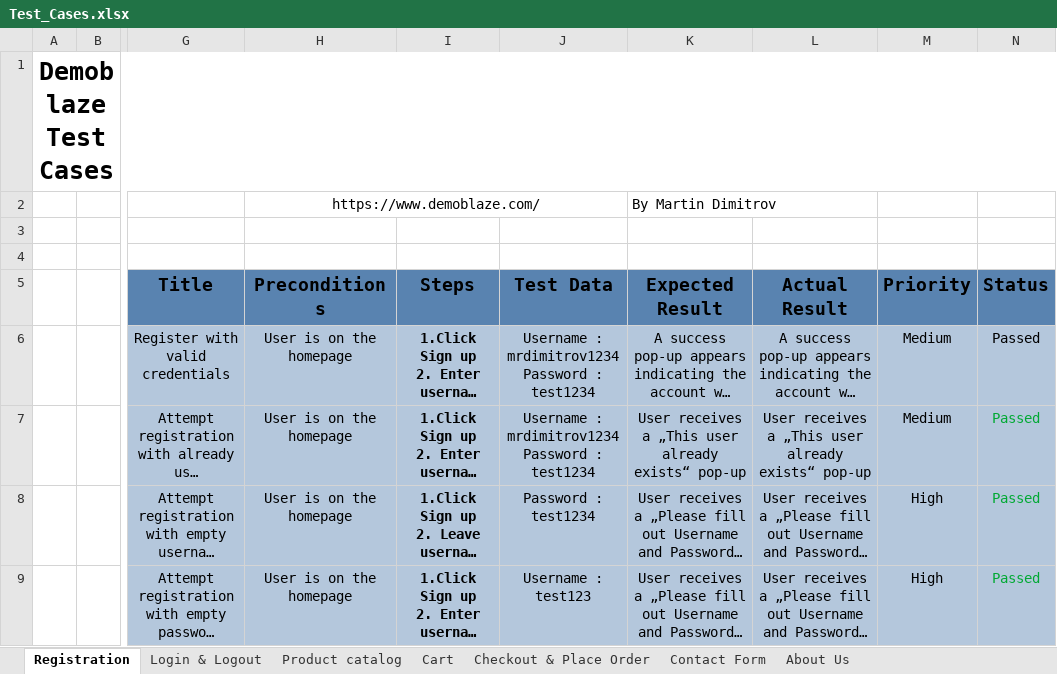
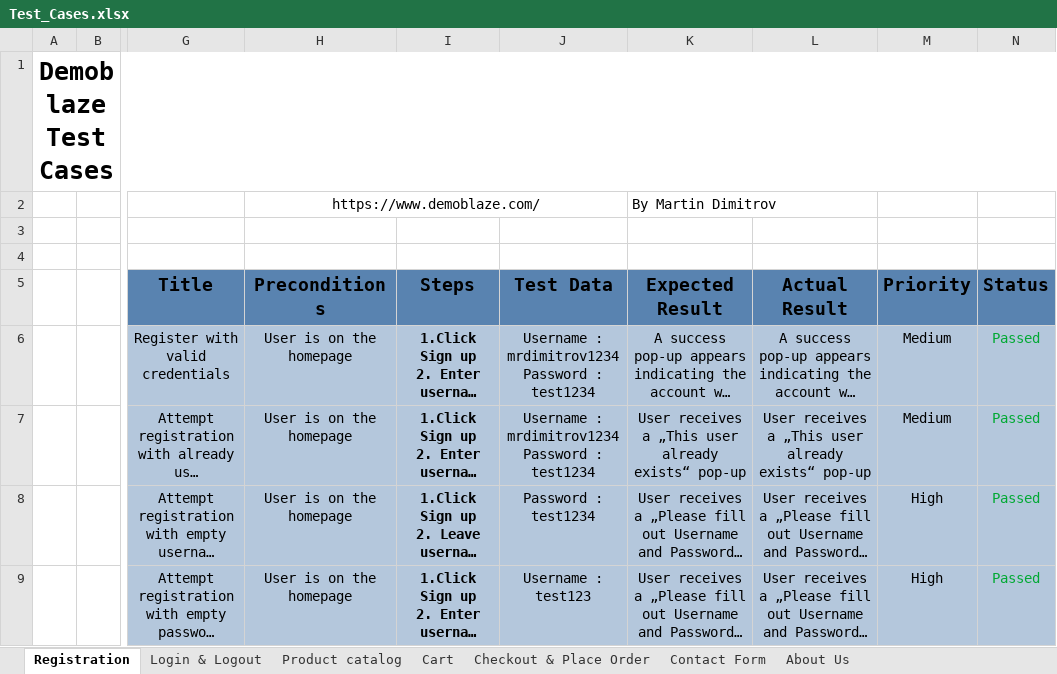
Before and after one commit to MrDimitrovv/DemoBlaze-QA-Portfolio, an Excel workbook: docs/TestCases/Test_Cases.xlsx, sheet Registration, drawn as a sheet; only a part is shown, gaps mark what is left out; long unchanged cells end in …; values as stored, in another font and other column widths than the file's, no borders; the diff names each change by its address in the sheet, - before the commit and + after, or states it on an @@ line.

```diff
--- a/docs/TestCases/Test_Cases.xlsx (sheet Registration)
+++ b/docs/TestCases/Test_Cases.xlsx (sheet Registration)
-N6 text colour: black
+N6 text colour: #00A933
```
Also changed, not shown: sheet Contact Form, sheet About Us, docs/BugReports/Bug_Reports.xlsx, docs/Reports/Enhancement_Requests.xlsx, 3 other files.
